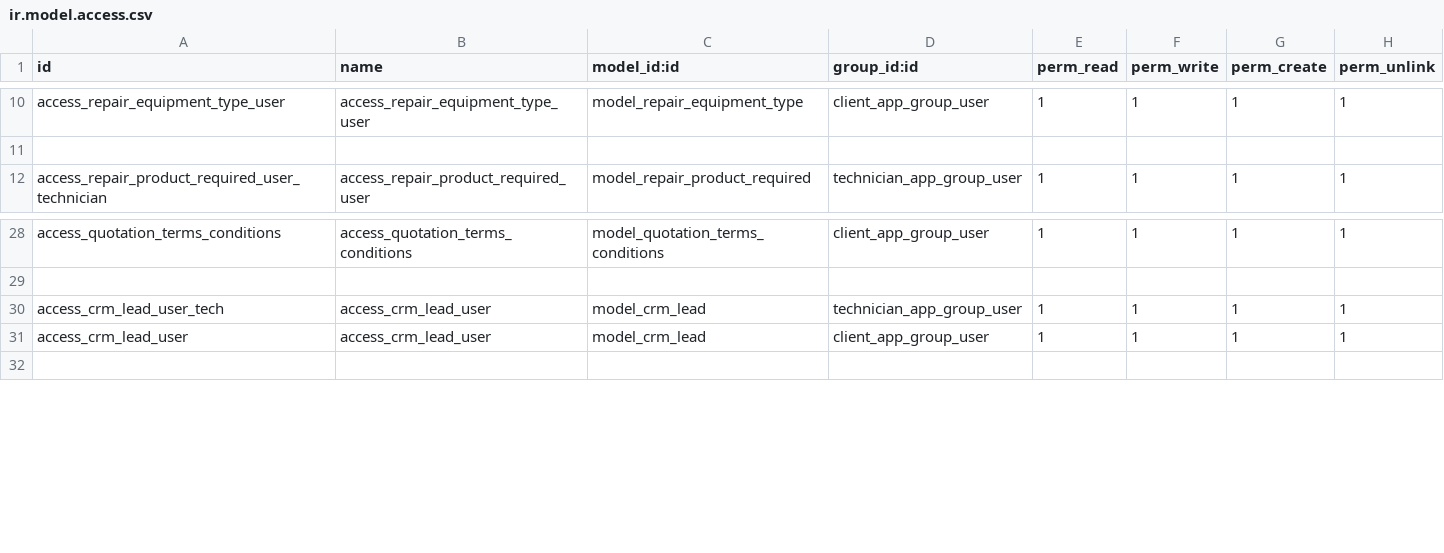
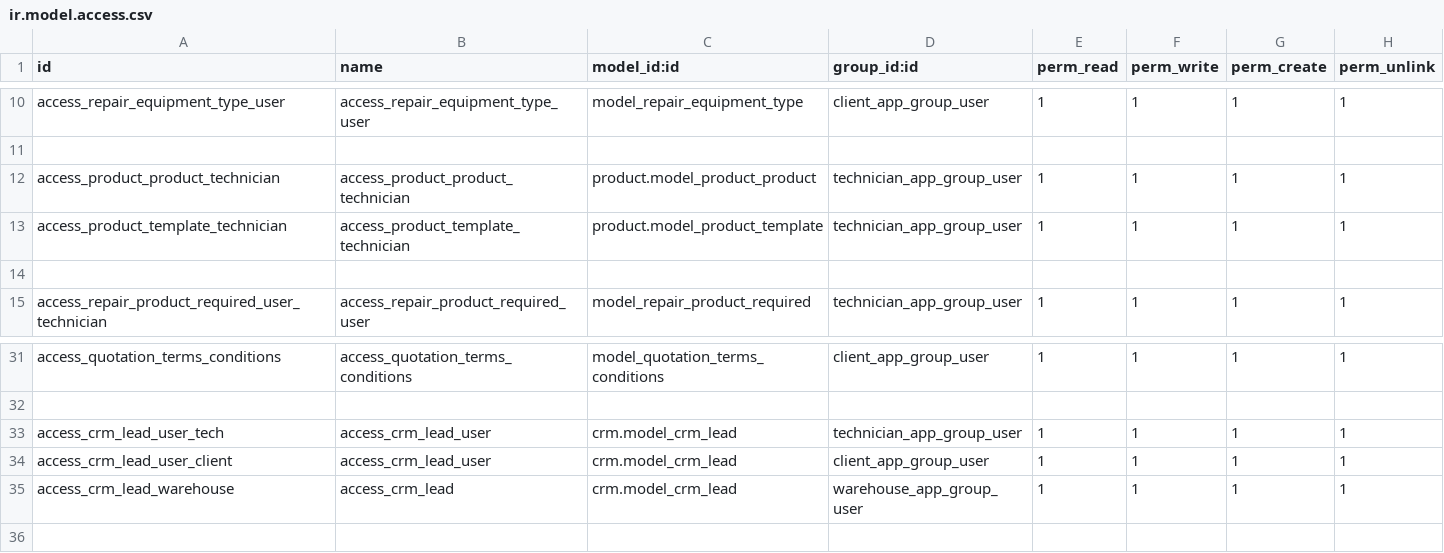
Before and after one commit to DevelogersOrg/Dv_Coseinco, a CSV file: dv_repair_equipment/security/ir.model.access.csv, drawn as a sheet; only a part is shown, gaps mark what is left out.

```diff
--- a/dv_repair_equipment/security/ir.model.access.csv
+++ b/dv_repair_equipment/security/ir.model.access.csv
@@ -11,2 +11,5 @@ access_repair_equipment_type_user,access_repair_equipment_type_user,model_repair
 
+access_product_product_technician,access_product_product_technician,product.model_product_product,technician_app_group_user,1,1,1,1
+access_product_template_technician,access_product_template_technician,product.model_product_template,technician_app_group_user,1,1,1,1
+
 access_repair_product_required_user_technician,access_repair_product_required_user,model_repair_product_required,technician_app_group_user,1,1,1,1
@@ -29,4 +32,5 @@ access_quotation_terms_conditions,access_quotation_terms_conditions,model_quotat
 
-access_crm_lead_user_tech,access_crm_lead_user,model_crm_lead,technician_app_group_user,1,1,1,1
-access_crm_lead_user,access_crm_lead_user,model_crm_lead,client_app_group_user,1,1,1,1
+access_crm_lead_user_tech,access_crm_lead_user,crm.model_crm_lead,technician_app_group_user,1,1,1,1
+access_crm_lead_user_client,access_crm_lead_user,crm.model_crm_lead,client_app_group_user,1,1,1,1
+access_crm_lead_warehouse,access_crm_lead,crm.model_crm_lead,warehouse_app_group_user,1,1,1,1
 
```
Also changed, not shown: 8 other files.
